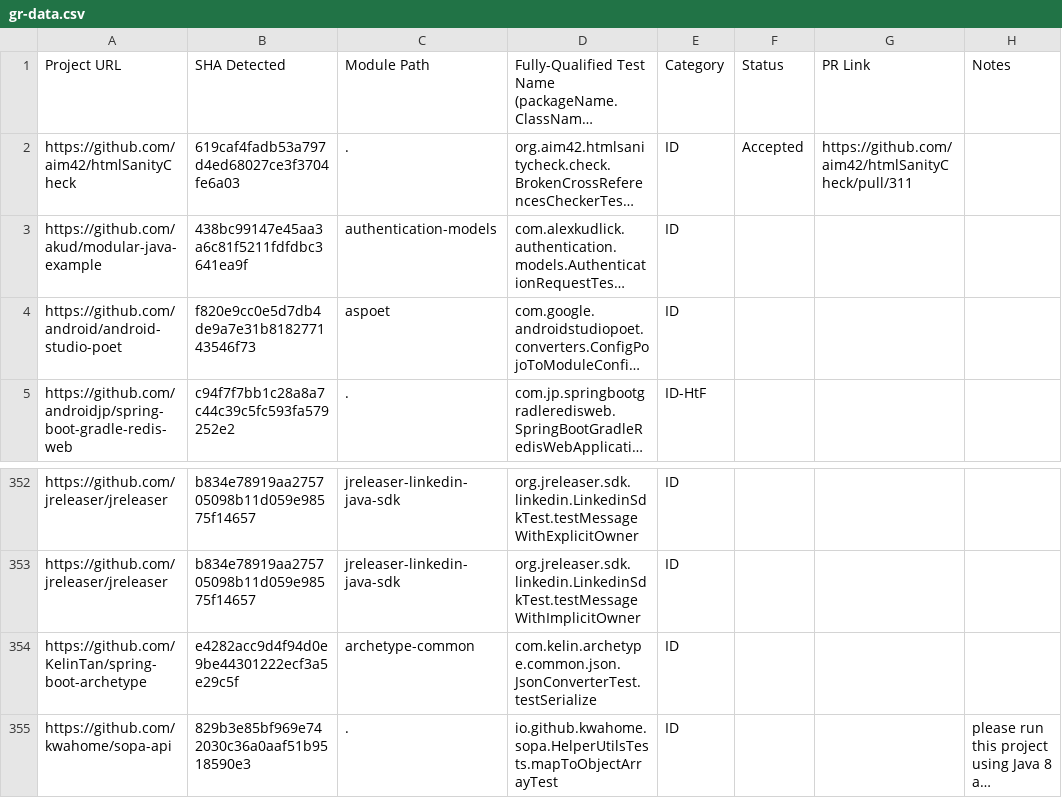
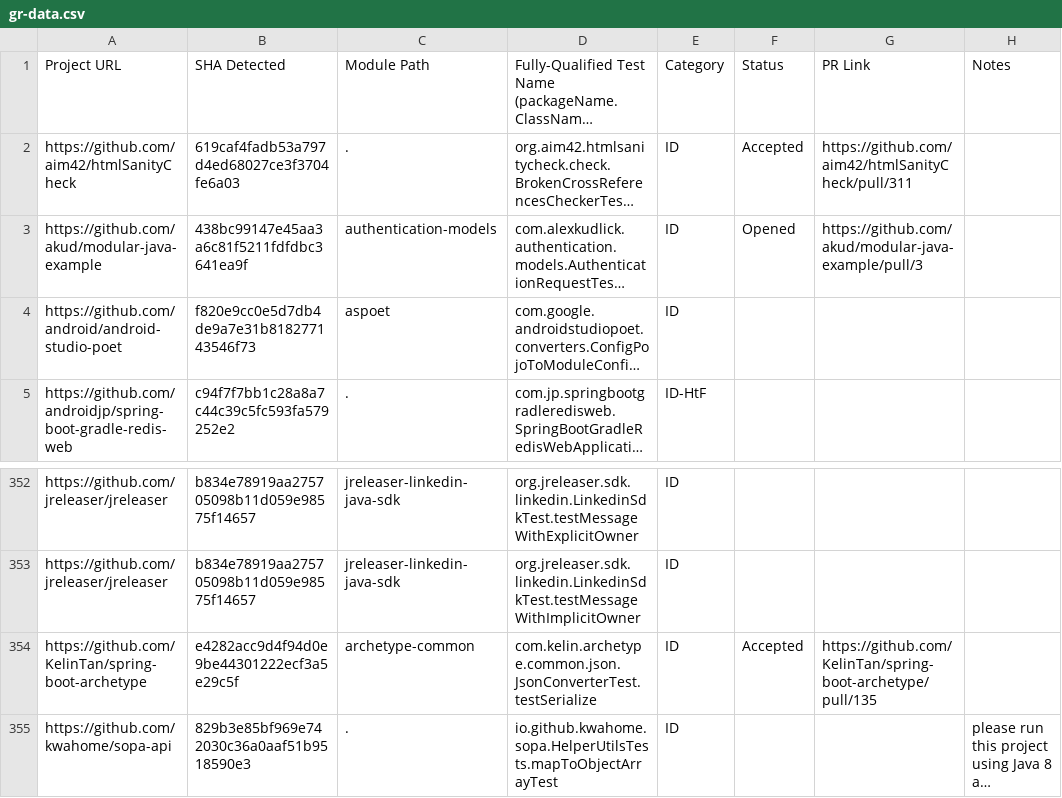
Before and after one commit to wuh3/idoft, a CSV file: gr-data.csv, drawn as a sheet; only a part is shown, gaps mark what is left out; long unchanged cells end in …; the diff names each change by its address in the sheet, - before the commit and + after, or states it on an @@ line.

Commit message:
Status Change to Opened (#942)
Squash 3 commits

```diff
--- a/gr-data.csv
+++ b/gr-data.csv
-F3: (empty)
+F3: Opened
-G3: (empty)
+G3: https://github.com/akud/modular-java-example/pull/3
-F354: (empty)
+F354: Accepted
-G354: (empty)
+G354: https://github.com/KelinTan/spring-boot-archetype/pull/135
```
